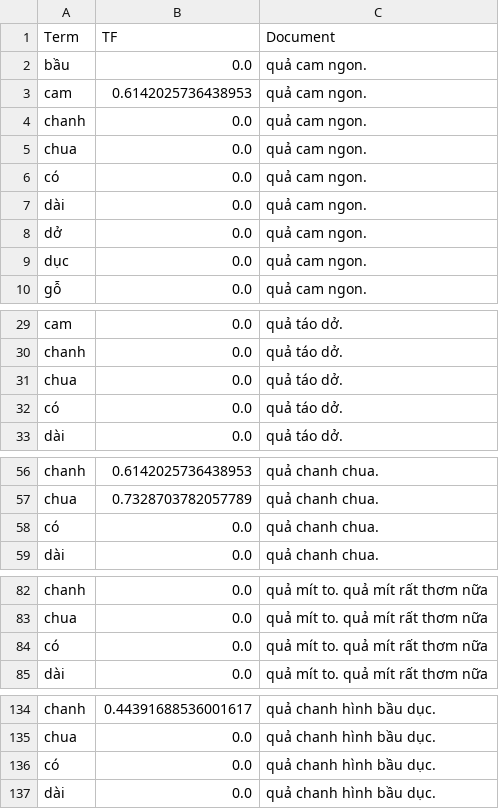
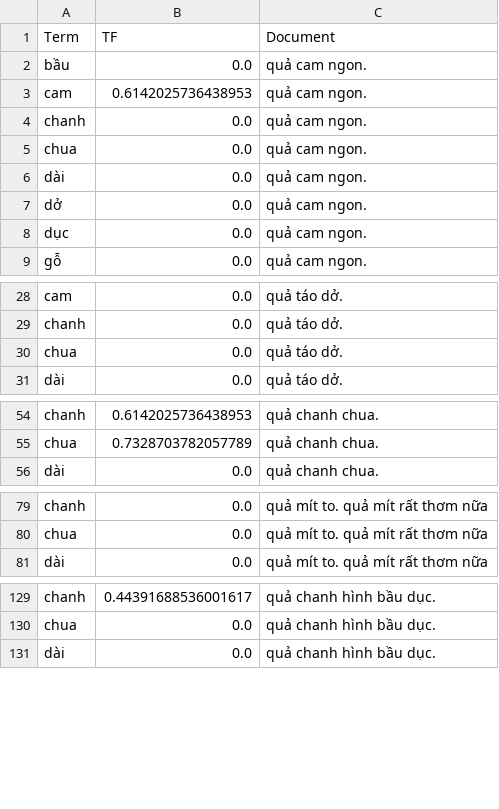
Before and after one commit to PhamThuyDung-GitHub/Chat_Mini, a CSV file: Chat_Cautraloi/tf_values.csv, drawn as a sheet; only a part is shown, gaps mark what is left out; the diff covers the shown part only; the diff names each change by its address in the sheet, - before the commit and + after, or states it on an @@ line.

```diff
--- a/Chat_Cautraloi/tf_values.csv
+++ b/Chat_Cautraloi/tf_values.csv
-row 6: có | 0.0 | quả cam ngon.
-row 32: có | 0.0 | quả táo dở.
-row 58: có | 0.0 | quả chanh chua.
-row 84: có | 0.0 | quả mít to. quả mít rất thơm nữa
-row 136: có | 0.0 | quả chanh hình bầu dục.
```
Also changed, not shown: 3 removed rows and 19 edited cells elsewhere in this file, Chat_Cautraloi/idf_values.csv, Chat_Cautraloi/tfidf_values.csv, 2 other files.
